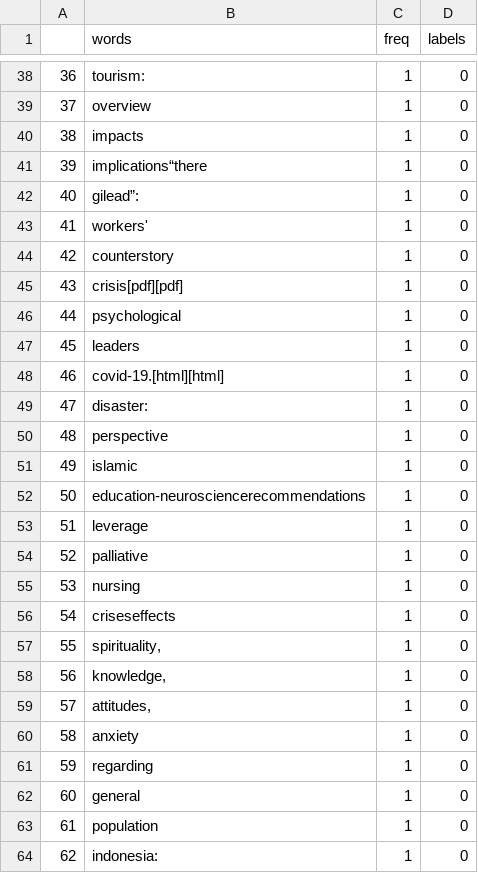
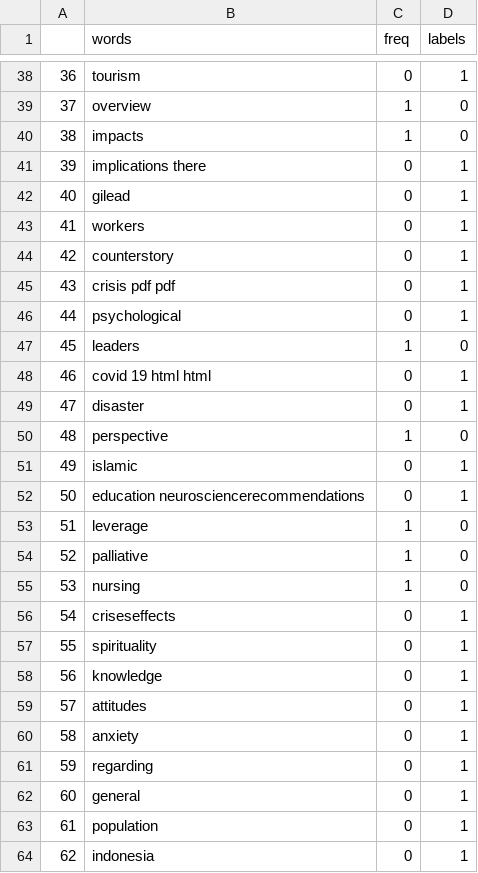
Before and after one commit to Kamakshaiah/LitReviewer, a CSV file: out.csv, drawn as a sheet; only a part is shown, gaps mark what is left out; the diff covers the shown part only.

```diff
--- a/out.csv
+++ b/out.csv
@@ -38,16 +38,16 @@
-36,tourism:,1,0
+36,tourism ,0,1
 37,overview,1,0
 38,impacts,1,0
-39,implications“there,1,0
-40,gilead”:,1,0
-41,workers',1,0
-42,counterstory,1,0
-43,crisis[pdf][pdf],1,0
-44,psychological,1,0
+39,implications there,0,1
+40,gilead  ,0,1
+41,workers ,0,1
+42,counterstory,0,1
+43,crisis pdf  pdf ,0,1
+44,psychological,0,1
 45,leaders,1,0
-46,covid-19.[html][html],1,0
-47,disaster:,1,0
+46,covid 19  html  html ,0,1
+47,disaster ,0,1
 48,perspective,1,0
-49,islamic,1,0
-50,education-neurosciencerecommendations,1,0
+49,islamic,0,1
+50,education neurosciencerecommendations,0,1
 51,leverage,1,0
@@ -55,10 +55,10 @@
 53,nursing,1,0
-54,criseseffects,1,0
-55,"spirituality,",1,0
-56,"knowledge,",1,0
-57,"attitudes,",1,0
-58,anxiety,1,0
-59,regarding,1,0
-60,general,1,0
-61,population,1,0
-62,indonesia:,1,0
+54,criseseffects,0,1
+55,spirituality ,0,1
+56,knowledge ,0,1
+57,attitudes ,0,1
+58,anxiety,0,1
+59,regarding,0,1
+60,general,0,1
+61,population,0,1
+62,indonesia ,0,1
```
Also changed, not shown: 84 edited cells elsewhere in this file, 3 other files.
